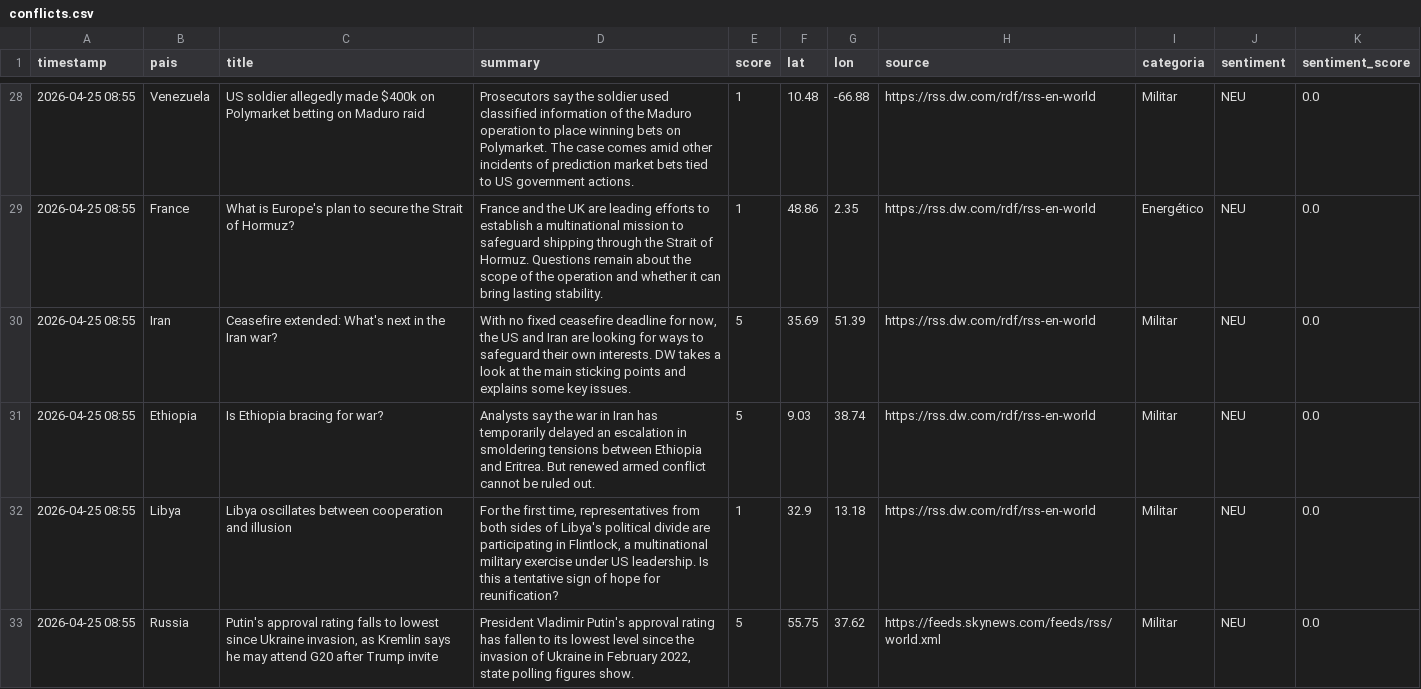
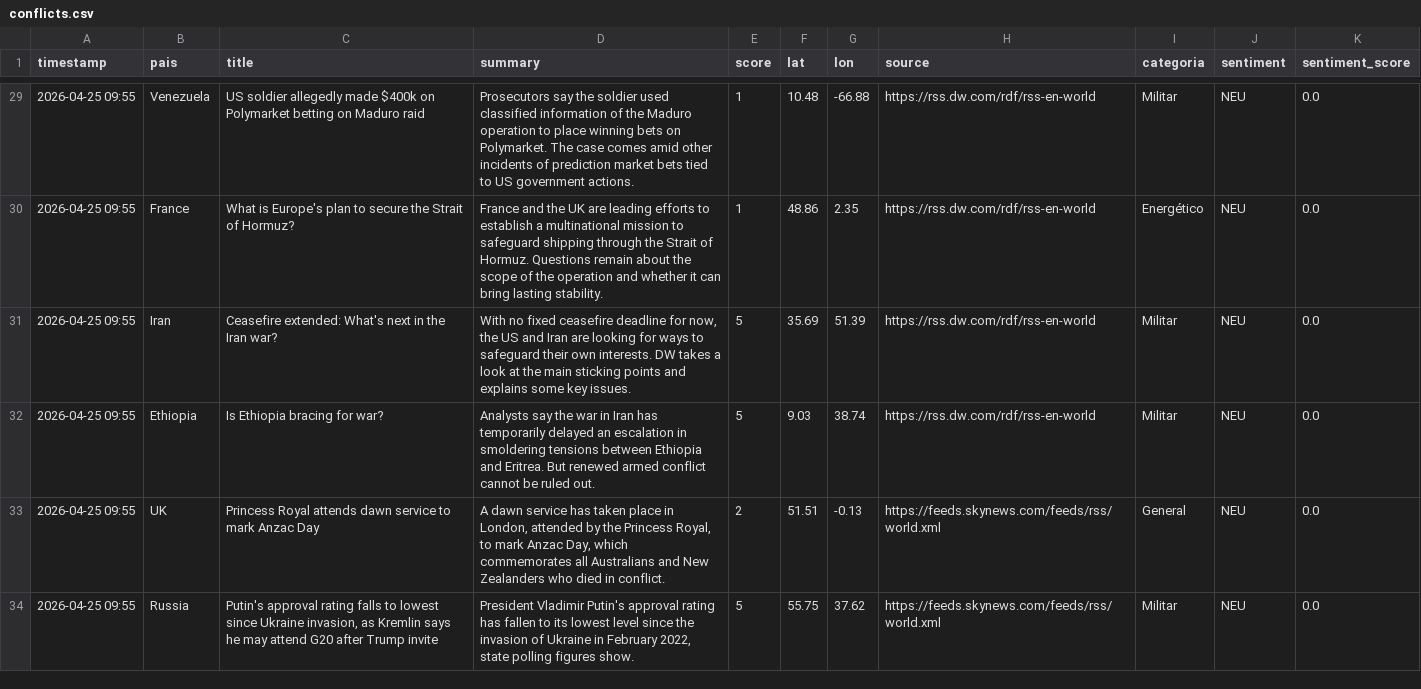
Before and after one commit to mcasrom/sieg-conflicts, a CSV file: data/processed/conflicts.csv, drawn as a sheet; only a part is shown, gaps mark what is left out; the diff covers the shown part only.

```diff
--- a/data/processed/conflicts.csv
+++ b/data/processed/conflicts.csv
@@ -28,6 +29,6 @@ timestamp,pais,title,summary,score,lat,lon,source,categoria,sentiment,sentiment_
-2026-04-25 08:55,Venezuela,US soldier allegedly made $400k on Polymarket betting on Maduro raid,Prosecutors say the soldier used classified information of the Maduro operation to place winning bets on Polymarket. The case comes amid other incidents of prediction market bets tied to US government actions.,1,10.48,-66.88,https://rss.dw.com/rdf/rss-en-world,Militar,NEU,0.0
-2026-04-25 08:55,France,What is Europe's plan to secure the Strait of Hormuz?,France and the UK are leading efforts to establish a multinational mission to safeguard shipping through the Strait of Hormuz. Questions remain about the scope of the operation and whether it can bring lasting stability.,1,48.86,2.35,https://rss.dw.com/rdf/rss-en-world,Energético,NEU,0.0
-2026-04-25 08:55,Iran,Ceasefire extended: What's next in the Iran war?,"With no fixed ceasefire deadline for now, the US and Iran are looking for ways to safeguard their own interests. DW takes a look at the main sticking points and explains some key issues.",5,35.69,51.39,https://rss.dw.com/rdf/rss-en-world,Militar,NEU,0.0
-2026-04-25 08:55,Ethiopia,Is Ethiopia bracing for war?,Analysts say the war in Iran has temporarily delayed an escalation in smoldering tensions between Ethiopia and Eritrea. But renewed armed conflict cannot be ruled out.,5,9.03,38.74,https://rss.dw.com/rdf/rss-en-world,Militar,NEU,0.0
-2026-04-25 08:55,Libya,Libya oscillates between cooperation and illusion,"For the first time, representatives from both sides of Libya's political divide are participating in Flintlock, a multinational military exercise under US leadership. Is this a tentative sign of hope for reunification?",1,32.9,13.18,https://rss.dw.com/rdf/rss-en-world,Militar,NEU,0.0
-2026-04-25 08:55,Russia,"Putin's approval rating falls to lowest since Ukraine invasion, as Kremlin says he may attend G20 after Trump invite","President Vladimir Putin's approval rating has fallen to its lowest level since the invasion of Ukraine in February 2022, state polling figures show.",5,55.75,37.62,https://feeds.skynews.com/feeds/rss/world.xml,Militar,NEU,0.0
+2026-04-25 09:55,Venezuela,US soldier allegedly made $400k on Polymarket betting on Maduro raid,Prosecutors say the soldier used classified information of the Maduro operation to place winning bets on Polymarket. The case comes amid other incidents of prediction market bets tied to US government actions.,1,10.48,-66.88,https://rss.dw.com/rdf/rss-en-world,Militar,NEU,0.0
+2026-04-25 09:55,France,What is Europe's plan to secure the Strait of Hormuz?,France and the UK are leading efforts to establish a multinational mission to safeguard shipping through the Strait of Hormuz. Questions remain about the scope of the operation and whether it can bring lasting stability.,1,48.86,2.35,https://rss.dw.com/rdf/rss-en-world,Energético,NEU,0.0
+2026-04-25 09:55,Iran,Ceasefire extended: What's next in the Iran war?,"With no fixed ceasefire deadline for now, the US and Iran are looking for ways to safeguard their own interests. DW takes a look at the main sticking points and explains some key issues.",5,35.69,51.39,https://rss.dw.com/rdf/rss-en-world,Militar,NEU,0.0
+2026-04-25 09:55,Ethiopia,Is Ethiopia bracing for war?,Analysts say the war in Iran has temporarily delayed an escalation in smoldering tensions between Ethiopia and Eritrea. But renewed armed conflict cannot be ruled out.,5,9.03,38.74,https://rss.dw.com/rdf/rss-en-world,Militar,NEU,0.0
+2026-04-25 09:55,UK,Princess Royal attends dawn service to mark Anzac Day,"A dawn service has taken place in London, attended by the Princess Royal, to mark Anzac Day, which commemorates all Australians and New Zealanders who died in conflict.",2,51.51,-0.13,https://feeds.skynews.com/feeds/rss/world.xml,General,NEU,0.0
+2026-04-25 09:55,Russia,"Putin's approval rating falls to lowest since Ukraine invasion, as Kremlin says he may attend G20 after Trump invite","President Vladimir Putin's approval rating has fallen to its lowest level since the invasion of Ukraine in February 2022, state polling figures show.",5,55.75,37.62,https://feeds.skynews.com/feeds/rss/world.xml,Militar,NEU,0.0
```
Also changed, not shown: 2 added rows, 3 removed rows and 56 edited cells elsewhere in this file.
